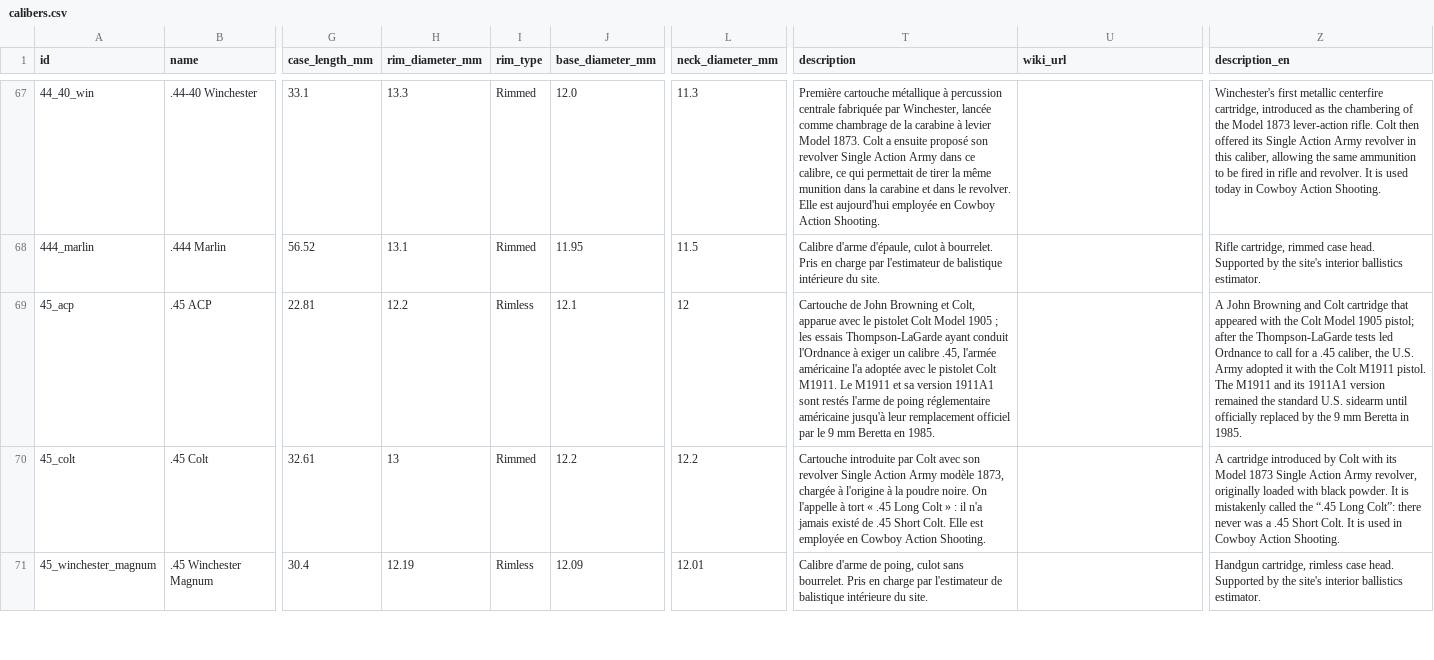
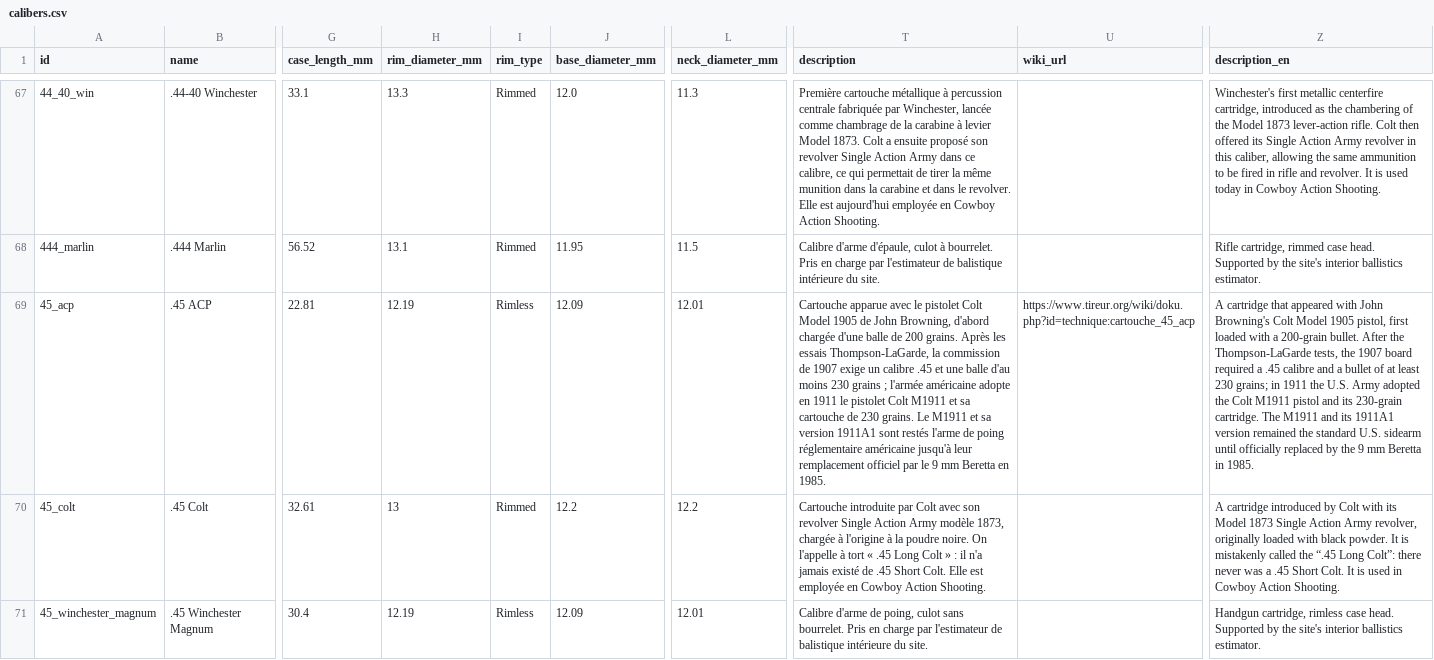
Before and after one commit to fbastin/calibers, a CSV file: calibers.csv, drawn as a sheet; only a part is shown, gaps mark what is left out; the diff names each change by its address in the sheet, - before the commit and + after, or states it on an @@ line.

```diff
--- a/calibers.csv
+++ b/calibers.csv
-H69 (rim_diameter_mm): 12.2
+H69 (rim_diameter_mm): 12.19
-J69 (base_diameter_mm): 12.1
+J69 (base_diameter_mm): 12.09
-L69 (neck_diameter_mm): 12
+L69 (neck_diameter_mm): 12.01
-T69 (description): Cartouche de John Browning et Colt, apparue avec le pistolet Colt Model 1905 ; les essais Thompson-LaGarde ayant conduit l'Ordnance à exiger un calibre .45, l'armée américaine l'a adoptée avec le pistolet Colt M1911. Le M1911…
+T69 (description): Cartouche apparue avec le pistolet Colt Model 1905 de John Browning, d'abord chargée d'une balle de 200 grains. Après les essais Thompson-LaGarde, la commission de 1907 exige un calibre .45 et une balle d'au moins 230 grains ; l'armée américaine adopte en 1911 le pistolet Colt M1911 et sa cartouche de 230 grains. Le M1911…
-U69 (wiki_url): (empty)
+U69 (wiki_url): https://www.tireur.org/wiki/doku.php?id=technique:cartouche_45_acp
-Z69 (description_en): A John Browning and Colt cartridge that appeared with the Colt Model 1905 pistol; after the Thompson-LaGarde tests led Ordnance to call for a .45 caliber, the U.S. Army adopted it with the Colt M1911 pistol. The M1911…
+Z69 (description_en): A cartridge that appeared with John Browning's Colt Model 1905 pistol, first loaded with a 200-grain bullet. After the Thompson-LaGarde tests, the 1907 board required a .45 calibre and a bullet of at least 230 grains; in 1911 the U.S. Army adopted the Colt M1911 pistol and its 230-grain cartridge. The M1911…
```
Also changed, not shown: 4 other files.
